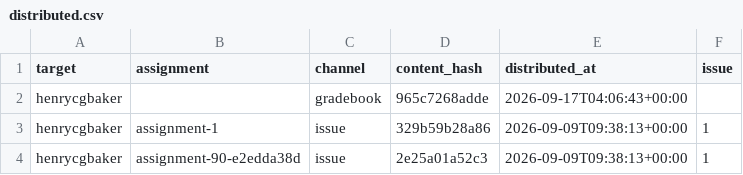
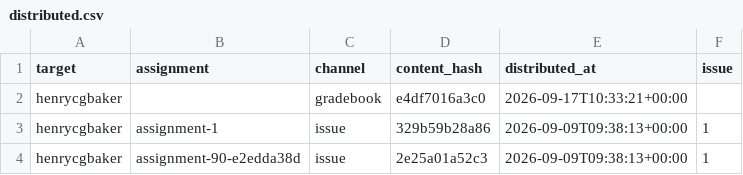
Before and after one commit to hertie-dsl-demo-f2026/classroom-config, a CSV file: gradebook/distributed.csv, drawn as a sheet.

Commit message:
grades: distribute (0 comment(s), 1 gradebook(s), 0 email(s))

```diff
--- a/gradebook/distributed.csv
+++ b/gradebook/distributed.csv
@@ -1,3 +1,3 @@
 target,assignment,channel,content_hash,distributed_at,issue
-henrycgbaker,,gradebook,965c7268adde,2026-09-17T04:06:43+00:00,
+henrycgbaker,,gradebook,e4df7016a3c0,2026-09-17T10:33:21+00:00,
 henrycgbaker,assignment-1,issue,329b59b28a86,2026-09-09T09:38:13+00:00,1
```
